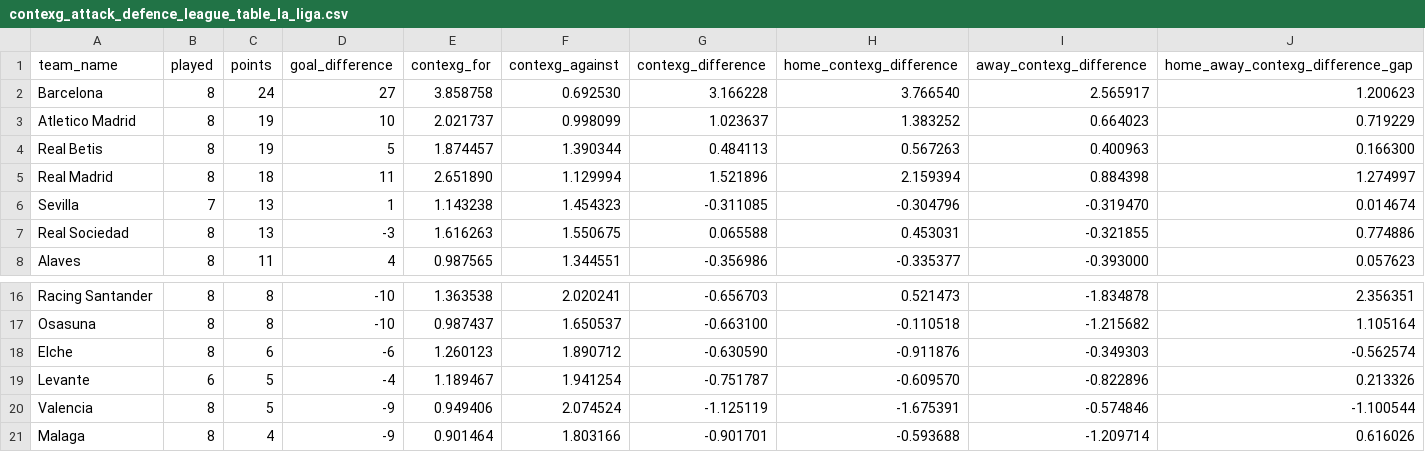
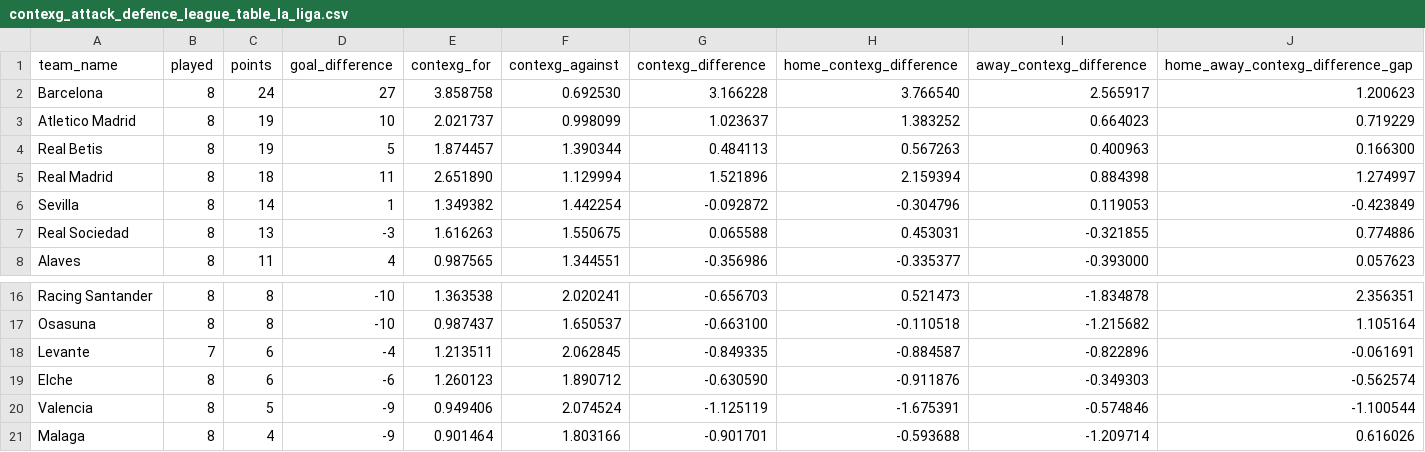
Before and after one commit to johnknightstats/johnknightstats.github.io, a CSV file: dashboards/contexg-league-tables/contexg_attack_defence_league_table_la_liga.csv, drawn as a sheet; only a part is shown, gaps mark what is left out.

Commit message:
Remove FotMob dashboards and refresh contexG dashboard

```diff
--- a/dashboards/contexg-league-tables/contexg_attack_defence_league_table_la_liga.csv
+++ b/dashboards/contexg-league-tables/contexg_attack_defence_league_table_la_liga.csv
@@ -5,3 +5,3 @@ Real Betis,8,19,5,1.874457,1.390344,0.484113,0.567263,0.400963,0.166300
 Real Madrid,8,18,11,2.651890,1.129994,1.521896,2.159394,0.884398,1.274997
-Sevilla,7,13,1,1.143238,1.454323,-0.311085,-0.304796,-0.319470,0.014674
+Sevilla,8,14,1,1.349382,1.442254,-0.092872,-0.304796,0.119053,-0.423849
 Real Sociedad,8,13,-3,1.616263,1.550675,0.065588,0.453031,-0.321855,0.774886
@@ -17,4 +17,4 @@ Racing Santander,8,8,-10,1.363538,2.020241,-0.656703,0.521473,-1.834878,2.356351
 Osasuna,8,8,-10,0.987437,1.650537,-0.663100,-0.110518,-1.215682,1.105164
+Levante,7,6,-4,1.213511,2.062845,-0.849335,-0.884587,-0.822896,-0.061691
 Elche,8,6,-6,1.260123,1.890712,-0.630590,-0.911876,-0.349303,-0.562574
-Levante,6,5,-4,1.189467,1.941254,-0.751787,-0.609570,-0.822896,0.213326
 Valencia,8,5,-9,0.949406,2.074524,-1.125119,-1.675391,-0.574846,-1.100544
```
Also changed, not shown: dashboards/contexg-league-tables/contexg_attack_defence_league_table_premier_league.csv, dashboards/contexg-league-tables/contexg_attack_defence_league_table_serie_a.csv, 3 other files.
